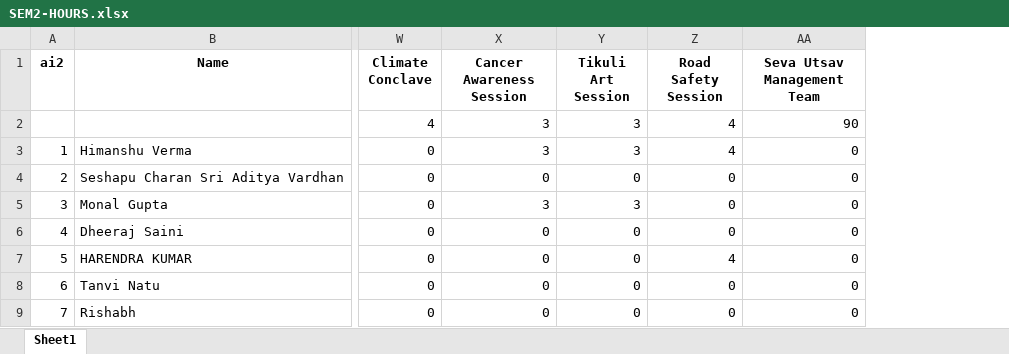
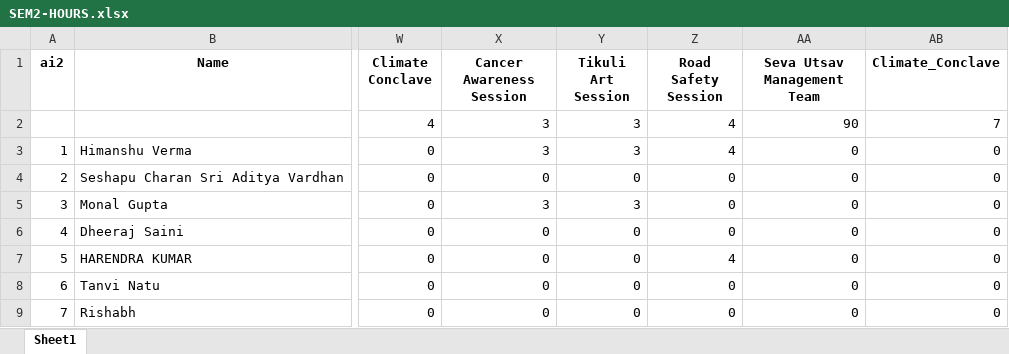
Before and after one commit to walreax/hours_are_everything, an Excel workbook: SEM2-HOURS.xlsx, sheet Sheet1, drawn as a sheet; only a part is shown, gaps mark what is left out; values as stored, in another font and other column widths than the file's, no borders; the diff names each change by its address in the sheet, - before the commit and + after, or states it on an @@ line.

```diff
--- a/SEM2-HOURS.xlsx (sheet Sheet1)
+++ b/SEM2-HOURS.xlsx (sheet Sheet1)
+column AB (Climate_Conclave), rows 2-9: 7 | 0 | 0 | 0 | 0 | 0 | 0 | 0
```
Also changed, not shown: 1 other file.
